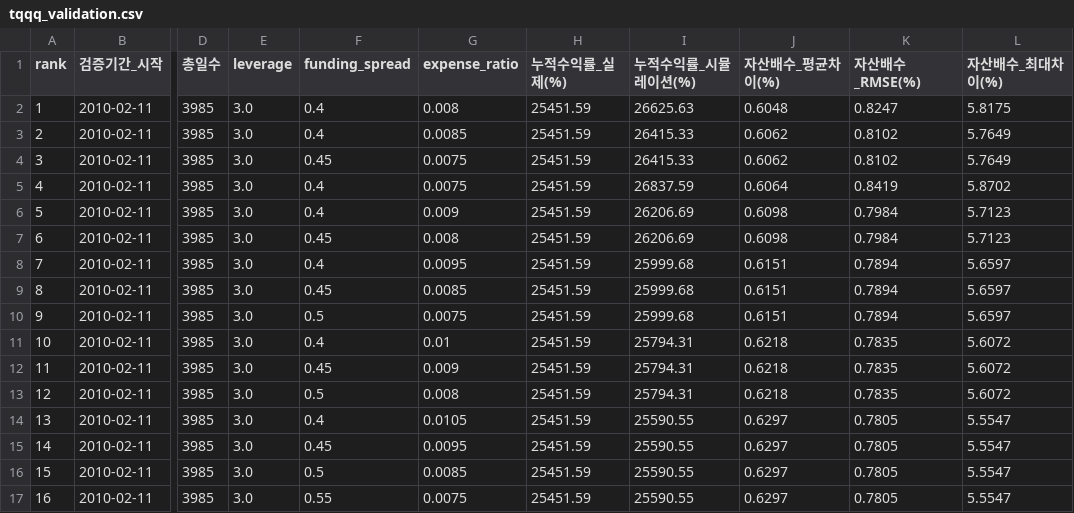
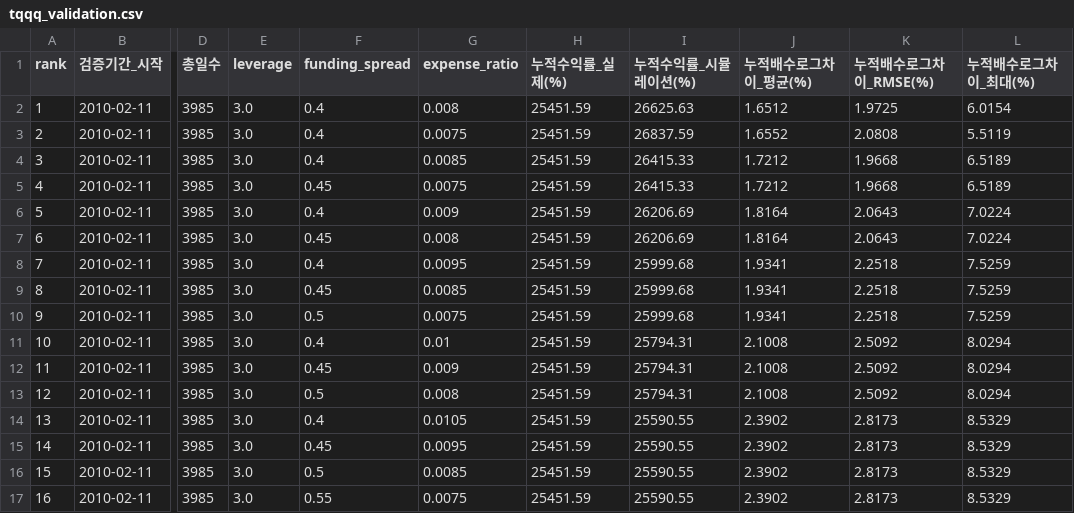
Before and after one commit to ingbeen/quant, a CSV file: storage/results/tqqq_validation.csv, drawn as a sheet; only a part is shown, gaps mark what is left out; the diff covers the shown part only; the diff names each change by its address in the sheet, - before the commit and + after, or states it on an @@ line.

Commit message:
TQQQ시뮬레이션 / TQQQ 검증 지표를 누적배수 로그차이 방식으로 개선

```diff
--- a/storage/results/tqqq_validation.csv
+++ b/storage/results/tqqq_validation.csv
-J1: 자산배수_평균차이(%)
+J1: 누적배수로그차이_평균(%)
-K1: 자산배수_RMSE(%)
+K1: 누적배수로그차이_RMSE(%)
-L1: 자산배수_최대차이(%)
+L1: 누적배수로그차이_최대(%)
-J2 (누적배수로그차이_평균(%)): 0.6048
+J2 (누적배수로그차이_평균(%)): 1.6512
-K2 (누적배수로그차이_RMSE(%)): 0.8247
+K2 (누적배수로그차이_RMSE(%)): 1.9725
-L2 (누적배수로그차이_최대(%)): 5.8175
+L2 (누적배수로그차이_최대(%)): 6.0154
-G3 (expense_ratio): 0.0085
+G3 (expense_ratio): 0.0075
-I3 (누적수익률_시뮬레이션(%)): 26415.33
+I3 (누적수익률_시뮬레이션(%)): 26837.59
-J3 (누적배수로그차이_평균(%)): 0.6062
+J3 (누적배수로그차이_평균(%)): 1.6552
-K3 (누적배수로그차이_RMSE(%)): 0.8102
+K3 (누적배수로그차이_RMSE(%)): 2.0808
-L3 (누적배수로그차이_최대(%)): 5.7649
+L3 (누적배수로그차이_최대(%)): 5.5119
-F4 (funding_spread): 0.45
+F4 (funding_spread): 0.4
-G4 (expense_ratio): 0.0075
+G4 (expense_ratio): 0.0085
-J4 (누적배수로그차이_평균(%)): 0.6062
+J4 (누적배수로그차이_평균(%)): 1.7212
-K4 (누적배수로그차이_RMSE(%)): 0.8102
+K4 (누적배수로그차이_RMSE(%)): 1.9668
-L4 (누적배수로그차이_최대(%)): 5.7649
+L4 (누적배수로그차이_최대(%)): 6.5189
-F5 (funding_spread): 0.4
+F5 (funding_spread): 0.45
-I5 (누적수익률_시뮬레이션(%)): 26837.59
+I5 (누적수익률_시뮬레이션(%)): 26415.33
-J5 (누적배수로그차이_평균(%)): 0.6064
+J5 (누적배수로그차이_평균(%)): 1.7212
-K5 (누적배수로그차이_RMSE(%)): 0.8419
+K5 (누적배수로그차이_RMSE(%)): 1.9668
-L5 (누적배수로그차이_최대(%)): 5.8702
+L5 (누적배수로그차이_최대(%)): 6.5189
-J6:J7 (누적배수로그차이_평균(%)): 0.6098
+J6:J7 (누적배수로그차이_평균(%)): 1.8164
-K6:K7 (누적배수로그차이_RMSE(%)): 0.7984
+K6:K7 (누적배수로그차이_RMSE(%)): 2.0643
-L6:L7 (누적배수로그차이_최대(%)): 5.7123
+L6:L7 (누적배수로그차이_최대(%)): 7.0224
-J8:J10 (누적배수로그차이_평균(%)): 0.6151
+J8:J10 (누적배수로그차이_평균(%)): 1.9341
-K8:K10 (누적배수로그차이_RMSE(%)): 0.7894
+K8:K10 (누적배수로그차이_RMSE(%)): 2.2518
-L8:L10 (누적배수로그차이_최대(%)): 5.6597
+L8:L10 (누적배수로그차이_최대(%)): 7.5259
-J11:J13 (누적배수로그차이_평균(%)): 0.6218
+J11:J13 (누적배수로그차이_평균(%)): 2.1008
-K11:K13 (누적배수로그차이_RMSE(%)): 0.7835
+K11:K13 (누적배수로그차이_RMSE(%)): 2.5092
-L11:L13 (누적배수로그차이_최대(%)): 5.6072
+L11:L13 (누적배수로그차이_최대(%)): 8.0294
-J14:J17 (누적배수로그차이_평균(%)): 0.6297
+J14:J17 (누적배수로그차이_평균(%)): 2.3902
-K14:K17 (누적배수로그차이_RMSE(%)): 0.7805
+K14:K17 (누적배수로그차이_RMSE(%)): 2.8173
-L14:L17 (누적배수로그차이_최대(%)): 5.5547
+L14:L17 (누적배수로그차이_최대(%)): 8.5329
```
Also changed, not shown: 116 edited cells elsewhere in this file, 8 other files.
